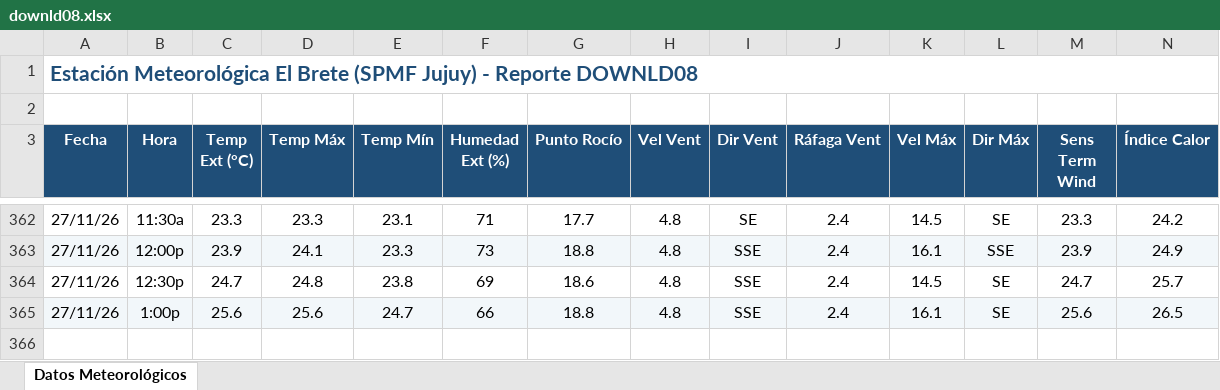
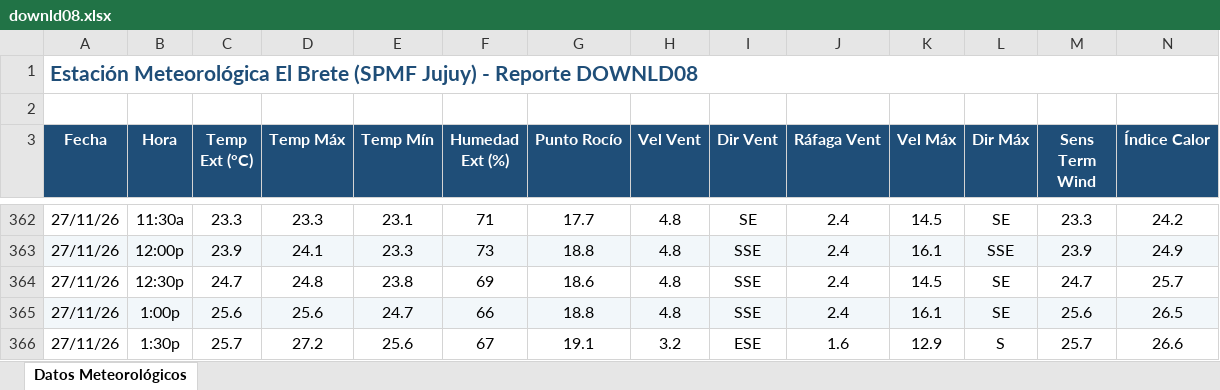
Before and after one commit to intasalta/ema_elbrete, an Excel workbook: downld08.xlsx, sheet Datos Meteorológicos, drawn as a sheet; only a part is shown, gaps mark what is left out; values as stored, in another font and other column widths than the file's, no borders; rows hold the shown columns only; the diff names each change by its address in the sheet, - before the commit and + after, or states it on an @@ line.

```diff
--- a/downld08.xlsx (sheet Datos Meteorológicos)
+++ b/downld08.xlsx (sheet Datos Meteorológicos)
+row 366: 27/11/26 | 1:30p | 25.7 | 27.2 | 25.6 | 67 | 19.1 | 3.2 | ESE | 1.6 | 12.9 | S | 25.7 | 26.6
```
Also changed, not shown: downld02.xlsx, 2 other files.
